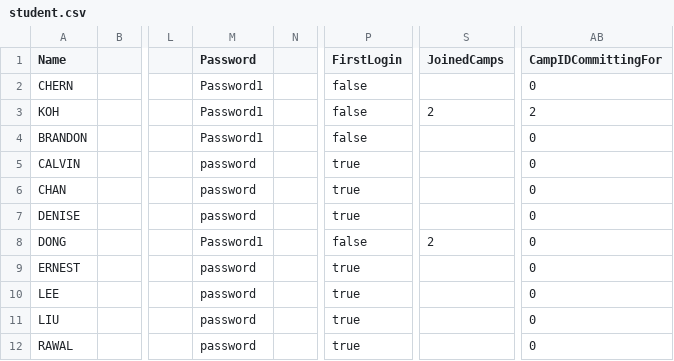
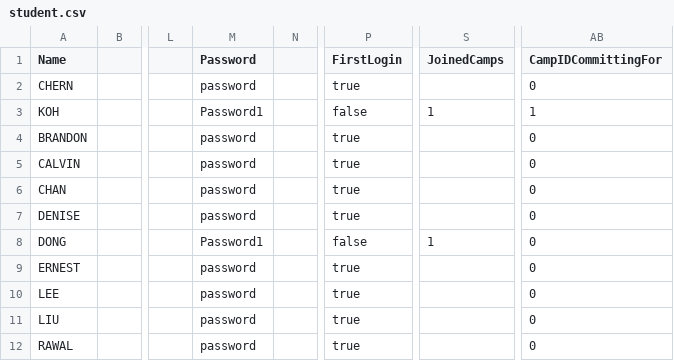
Before and after one commit to dysfunkt/SC2002_Assignment_CAMs, a CSV file: data/student.csv, drawn as a sheet; only a part is shown, gaps mark what is left out; the diff names each change by its address in the sheet, - before the commit and + after, or states it on an @@ line.

```diff
--- a/data/student.csv
+++ b/data/student.csv
-M2 (Password): Password1
+M2 (Password): password
-P2 (FirstLogin): false
+P2 (FirstLogin): true
-S3 (JoinedCamps): 2
+S3 (JoinedCamps): 1
-AB3 (CampIDCommittingFor): 2
+AB3 (CampIDCommittingFor): 1
-M4 (Password): Password1
+M4 (Password): password
-P4 (FirstLogin): false
+P4 (FirstLogin): true
-S8 (JoinedCamps): 2
+S8 (JoinedCamps): 1
```
Also changed, not shown: data/camp.csv, data/staff.csv, 3 other files.
